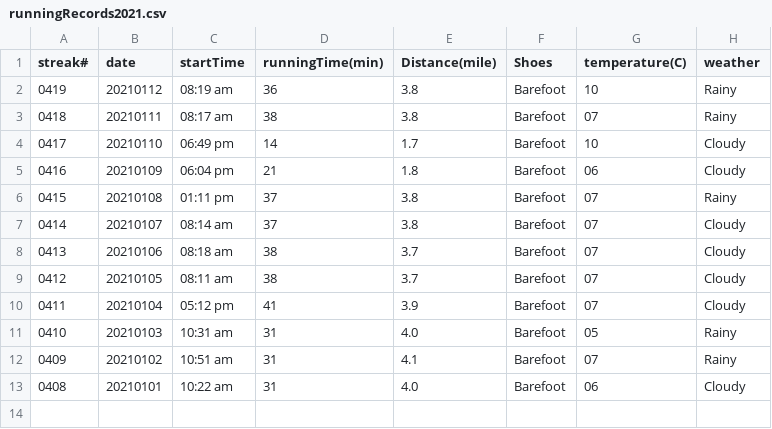
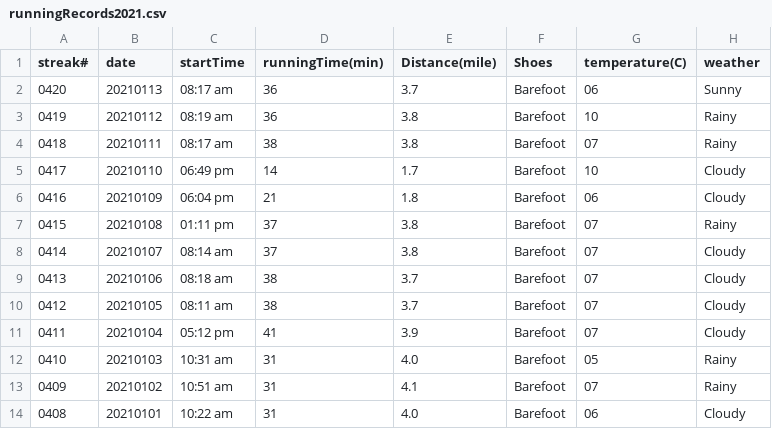
Before and after one commit to conge/RunningStreak, a CSV file: runningRecords2021.csv, drawn as a sheet.

Commit message:
streak 0420. Pushing daughter to Kapka on Greenwook Ave

```diff
--- a/runningRecords2021.csv
+++ b/runningRecords2021.csv
@@ -1,2 +1,3 @@
 streak#,date,startTime,runningTime(min),Distance(mile),Shoes,temperature(C),weather
+0420,20210113,08:17 am,36,3.7,Barefoot,06,Sunny
 0419,20210112,08:19 am,36,3.8,Barefoot,10,Rainy
```
Also changed, not shown: 1 other file.
